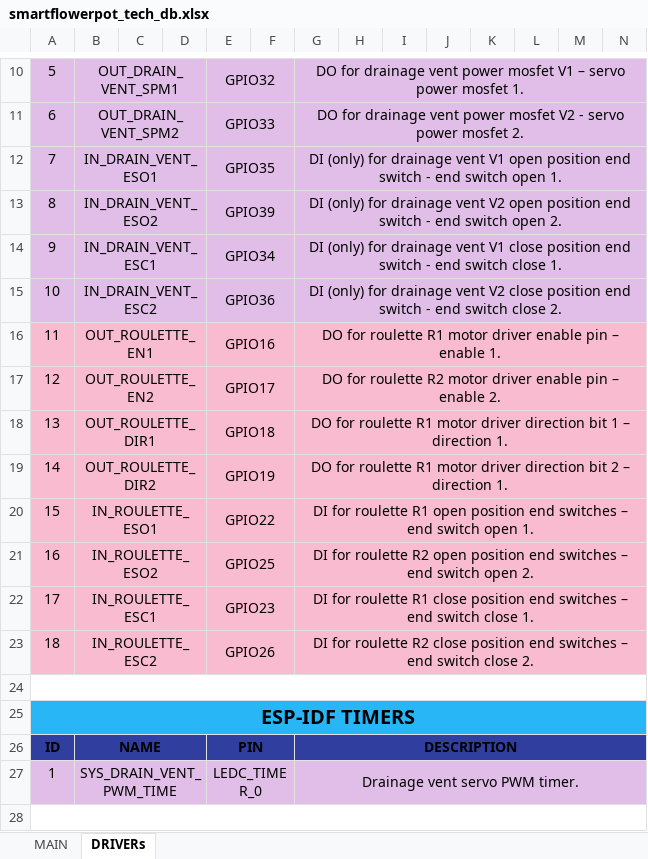
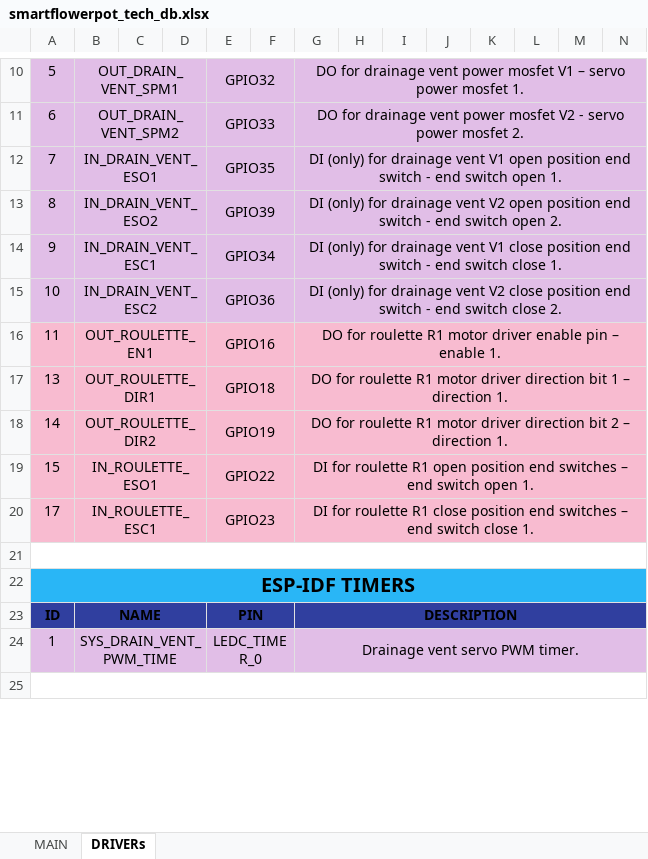
Before and after one commit to warezoid/smart_flowerpot, an Excel workbook: docs/smartflowerpot_tech_db.xlsx, sheet DRIVERs, drawn as a sheet; only a part is shown, gaps mark what is left out; values as stored, in another font and other column widths than the file's, no borders; rows hold the shown columns only; the diff names each change by its address in the sheet, - before the commit and + after, or states it on an @@ line.

Commit message:
[ Version 0.0.28.9 ] - roulette files was modified only for one roulette.

```diff
--- a/docs/smartflowerpot_tech_db.xlsx (sheet DRIVERs)
+++ b/docs/smartflowerpot_tech_db.xlsx (sheet DRIVERs)
-row 17: 12 | OUT_ROULETTE_EN2 |  |  | GPIO17 |  | DO for roulette R2 motor driver enable pin – enable 2.
-row 21: 16 | IN_ROULETTE_ESO2 |  |  | GPIO25 |  | DI for roulette R2 open position end switches – end switch open 2.
-row 23: 18 | IN_ROULETTE_ESC2 |  |  | GPIO26 |  | DI for roulette R2 close position end switches – end switch close 2.
```
Also changed, not shown: 33 other files.
